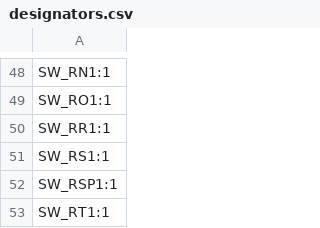
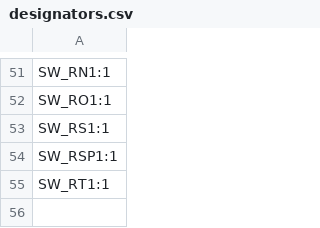
Before and after one commit to tangybbq/keyboard, a CSV file: mesa2/mesa2/production/designators.csv, drawn as a sheet; only a part is shown, gaps mark what is left out; the diff covers the shown part only.

```diff
--- a/mesa2/mesa2/production/designators.csv
+++ b/mesa2/mesa2/production/designators.csv
@@ -49,3 +52,2 @@ SW_RN1:1
 SW_RO1:1
-SW_RR1:1
 SW_RS1:1
```
Also changed, not shown: 6 added rows and 3 removed rows elsewhere in this file, mesa2/mesa2/production/bom.csv, mesa2/mesa2/production/positions.csv, 3 other files.
